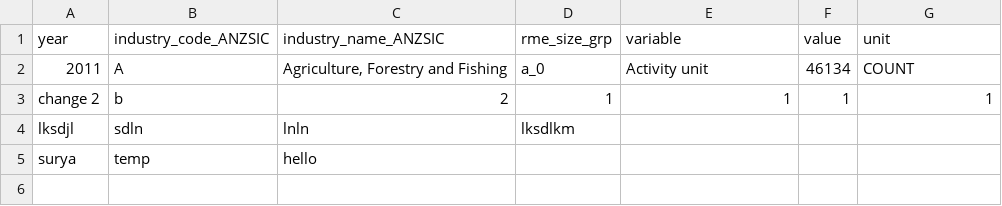
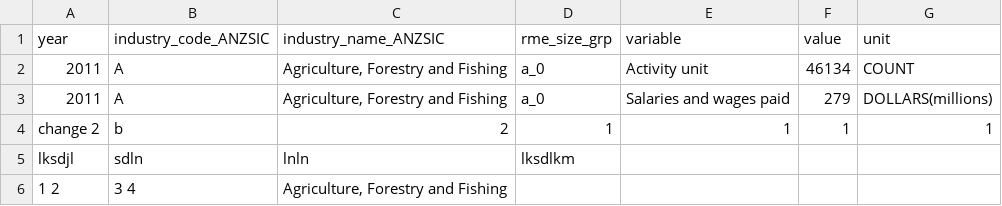
Before and after one commit to SuryaChaitanya1998/GitExperiments, a CSV file: upload.csv, drawn as a sheet.

Commit message:
Uploaded csv

```diff
--- a/upload.csv
+++ b/upload.csv
@@ -2,4 +2,5 @@ year,industry_code_ANZSIC,industry_name_ANZSIC,rme_size_grp,variable,value,unit
 2011,A,"Agriculture, Forestry and Fishing",a_0,Activity unit,46134,COUNT
+2011,A,"Agriculture, Forestry and Fishing",a_0,Salaries and wages paid,279,DOLLARS(millions)
 change 2 ,b,2,1,1,1,1
 lksdjl,sdln,lnln,lksdlkm,,,
-surya ,temp ,hello,,,,
+1 2 ,3 4 ,"Agriculture, Forestry and Fishing",,,,
```
